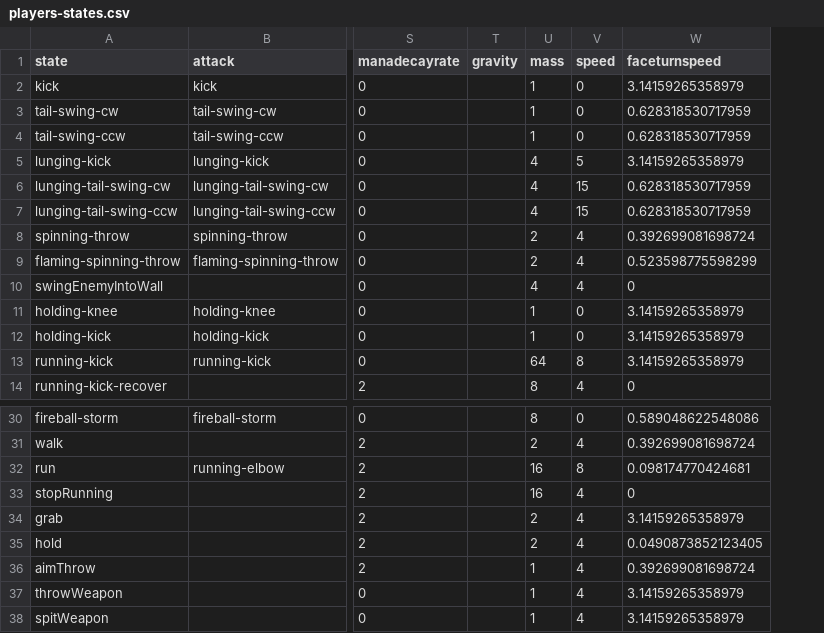
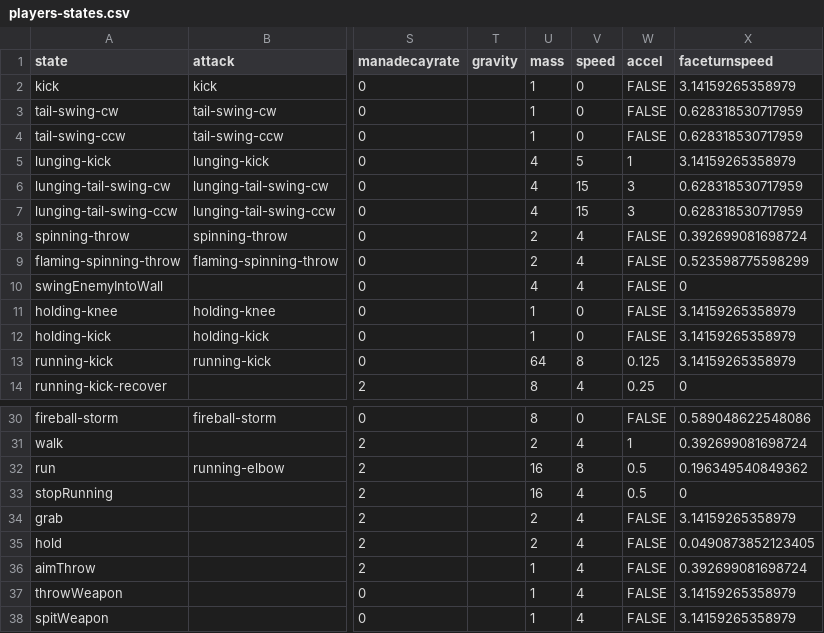
Before and after one commit to IoriBranford/dragontail, a CSV file: game/data/database/players-states.csv, drawn as a sheet; only a part is shown, gaps mark what is left out; addresses are those after the commit; the diff names each change by its address in the sheet, - before the commit and + after, or states it on an @@ line.

Commit message:
Player state accel values

```diff
--- a/game/data/database/players-states.csv
+++ b/game/data/database/players-states.csv
+column W (accel), rows 2-14: FALSE | FALSE | FALSE | 1 | 3 | 3 | FALSE | FALSE | FALSE | FALSE | FALSE | 0.125 | 0.25; rows 30-38: FALSE | 1 | 0.5 | 0.5 | FALSE | FALSE | FALSE | FALSE | FALSE
-X32 (faceturnspeed): 0.098174770424681
+X32 (faceturnspeed): 0.196349540849362
```
Also changed, not shown: 1 other file.
